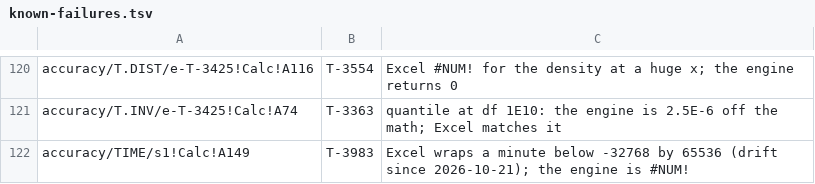
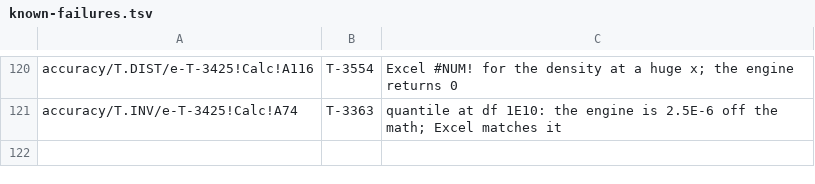
Before and after one commit to SteveCoInc/rustsheet, a TSV file: eval/accuracy/known-failures.tsv, drawn as a sheet; only a part is shown, gaps mark what is left out.

```diff
--- a/eval/accuracy/known-failures.tsv
+++ b/eval/accuracy/known-failures.tsv
@@ -121,2 +121 @@ accuracy/T.DIST/e-T-3425!Calc!A116	T-3554	Excel #NUM! for the density at a huge
 accuracy/T.INV/e-T-3425!Calc!A74	T-3363	quantile at df 1E10: the engine is 2.5E-6 off the math; Excel matches it
-accuracy/TIME/s1!Calc!A149	T-3983	Excel wraps a minute below -32768 by 65536 (drift since 2026-10-21); the engine is #NUM!
```
Also changed, not shown: 15 other files.
